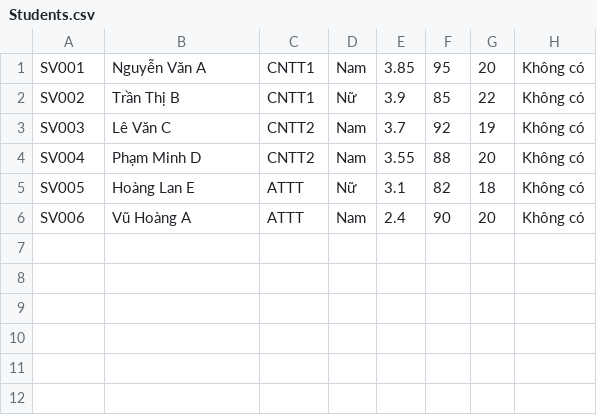
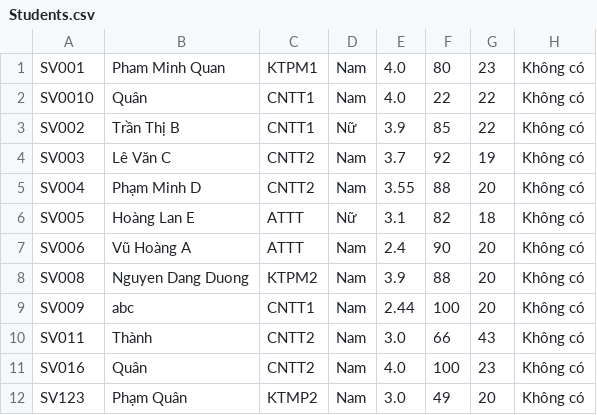
Before and after one commit to gaulmt/Quanly-SV-java, a CSV file: src/Repository/Data/Students.csv, drawn as a sheet.

```diff
--- a/src/Repository/Data/Students.csv
+++ b/src/Repository/Data/Students.csv
@@ -1,2 +1,3 @@
-SV001,Nguyễn Văn A,CNTT1,Nam,3.85,95,20,Không có
+SV001,Pham Minh Quan,KTPM1,Nam,4.0,80,23,Không có
+SV0010,Quân,CNTT1,Nam,4.0,22,22,Không có
 SV002,Trần Thị B,CNTT1,Nữ,3.9,85,22,Không có
@@ -6 +7,6 @@ SV005,Hoàng Lan E,ATTT,Nữ,3.1,82,18,Không có
 SV006,Vũ Hoàng A,ATTT,Nam,2.4,90,20,Không có
+SV008,Nguyen Dang Duong,KTPM2,Nam,3.9,88,20,Không có
+SV009,abc,CNTT1,Nam,2.44,100,20,Không có
+SV011,Thành,CNTT2,Nam,3.0,66,43,Không có
+SV016,Quân,CNTT2,Nam,4.0,100,23,Không có
+SV123,Phạm Quân,KTMP2,Nam,3.0,49,20,Không có
```
Also changed, not shown: 9 other files.
